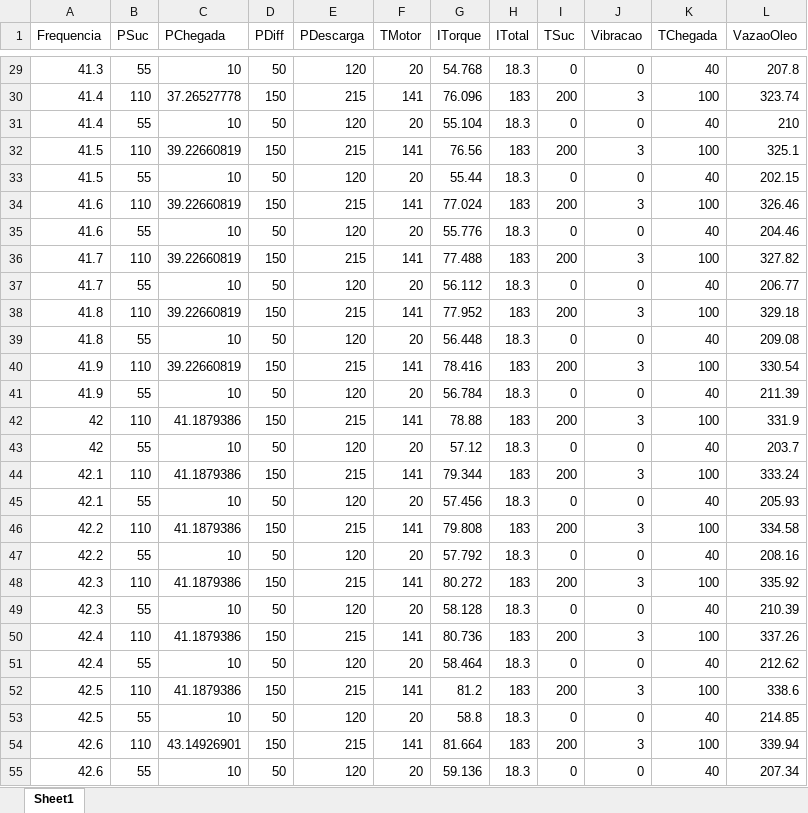
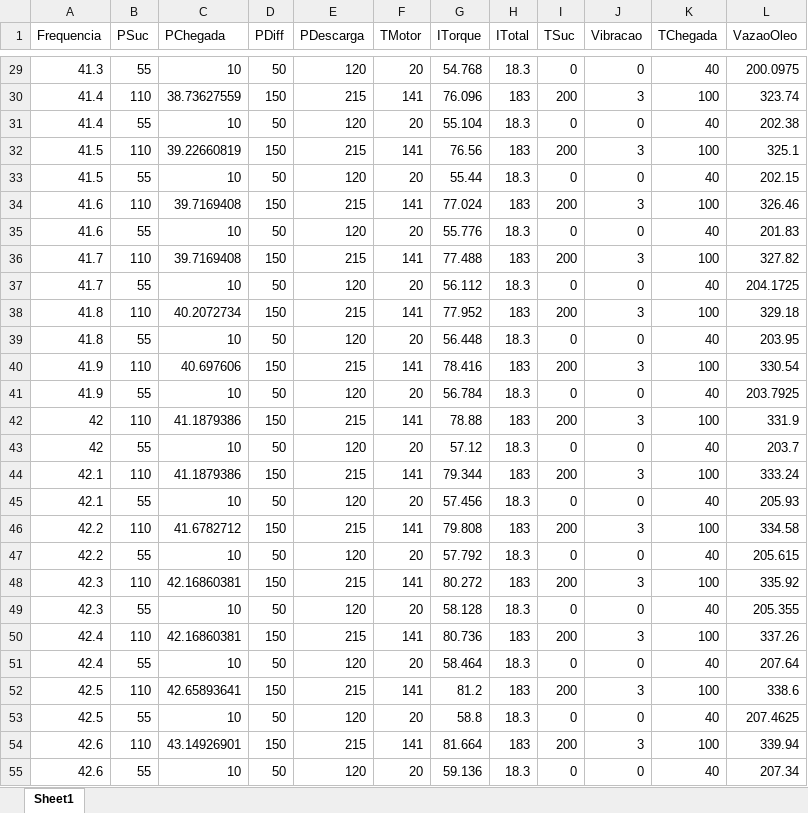
Before and after one commit to galdir/mpc_bcss_simulink, an Excel workbook: Tabelas/TabelaLimitesDinamicos.xlsx, sheet Sheet1, drawn as a sheet; only a part is shown, gaps mark what is left out; values as stored, in another font and other column widths than the file's, no borders; the diff covers the shown part only; the diff names each change by its address in the sheet, - before the commit and + after, or states it on an @@ line.

```diff
--- a/Tabelas/TabelaLimitesDinamicos.xlsx (sheet Sheet1)
+++ b/Tabelas/TabelaLimitesDinamicos.xlsx (sheet Sheet1)
-L29 (VazaoOleo): 207.8
+L29 (VazaoOleo): 200.0975
-C30 (PChegada): 37.26527778
+C30 (PChegada): 38.73627559
-L31 (VazaoOleo): 210
+L31 (VazaoOleo): 202.38
-C34 (PChegada): 39.22660819
+C34 (PChegada): 39.7169408
-L35 (VazaoOleo): 204.46
+L35 (VazaoOleo): 201.83
-C36 (PChegada): 39.22660819
+C36 (PChegada): 39.7169408
-L37 (VazaoOleo): 206.77
+L37 (VazaoOleo): 204.1725
-C38 (PChegada): 39.22660819
+C38 (PChegada): 40.2072734
-L39 (VazaoOleo): 209.08
+L39 (VazaoOleo): 203.95
-C40 (PChegada): 39.22660819
+C40 (PChegada): 40.697606
-L41 (VazaoOleo): 211.39
+L41 (VazaoOleo): 203.7925
-C46 (PChegada): 41.1879386
+C46 (PChegada): 41.6782712
-L47 (VazaoOleo): 208.16
+L47 (VazaoOleo): 205.615
-C48 (PChegada): 41.1879386
+C48 (PChegada): 42.16860381
-L49 (VazaoOleo): 210.39
+L49 (VazaoOleo): 205.355
-C50 (PChegada): 41.1879386
+C50 (PChegada): 42.16860381
-L51 (VazaoOleo): 212.62
+L51 (VazaoOleo): 207.64
-C52 (PChegada): 41.1879386
+C52 (PChegada): 42.65893641
-L53 (VazaoOleo): 214.85
+L53 (VazaoOleo): 207.4625
```
Also changed, not shown: 259 edited cells elsewhere in this sheet, Tabelas/TabSimuladorContas.xlsx, 2 other files.
